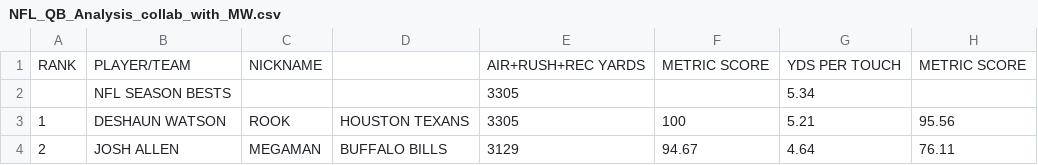
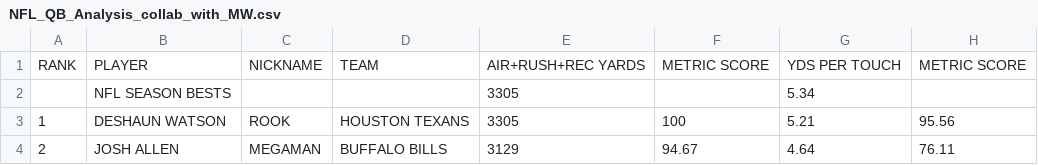
Before and after one commit to PatrickCHennessey/Excel, a CSV file: Wheeler_NFL_QB_2020_Regular_Season/NFL_QB_Analysis_collab_with_MW.csv, drawn as a sheet; only a part is shown; the diff names each change by its address in the sheet, - before the commit and + after, or states it on an @@ line.

Commit message:
Add TEAM header

```diff
--- a/Wheeler_NFL_QB_2020_Regular_Season/NFL_QB_Analysis_collab_with_MW.csv
+++ b/Wheeler_NFL_QB_2020_Regular_Season/NFL_QB_Analysis_collab_with_MW.csv
-B1: PLAYER/TEAM
+B1: PLAYER
-D1: (empty)
+D1: TEAM
```
